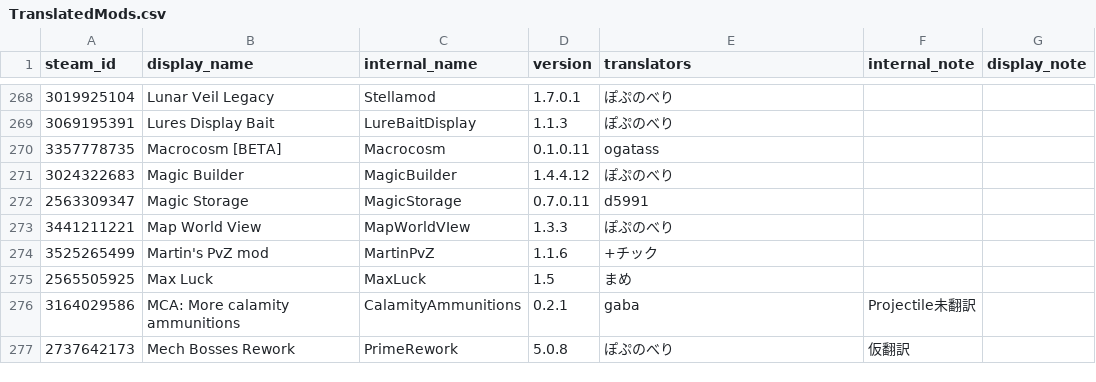
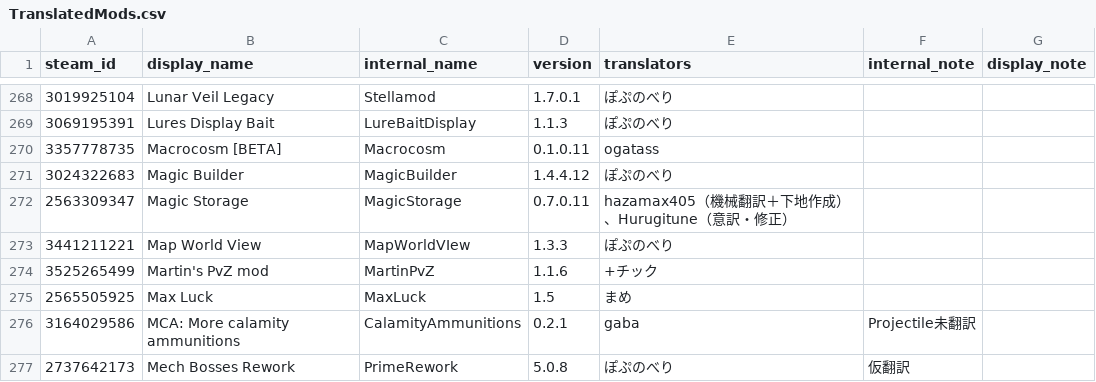
Before and after one commit to eva828/TMLHonyaku, a CSV file: TranslatedMods.csv, drawn as a sheet; only a part is shown, gaps mark what is left out.

Commit message:
Update TranslatedMods.csv

```diff
--- a/TranslatedMods.csv
+++ b/TranslatedMods.csv
@@ -271,3 +271,3 @@ steam_id,display_name,internal_name,version,translators,internal_note,display_no
 3024322683,Magic Builder,MagicBuilder,1.4.4.12,ぽぷのべり,,
-2563309347,Magic Storage,MagicStorage,0.7.0.11,d5991,,
+2563309347,Magic Storage,MagicStorage,0.7.0.11,hazamax405（機械翻訳＋下地作成）、Hurugitune（意訳・修正）,,
 3441211221,Map World View,MapWorldVIew,1.3.3,ぽぷのべり,,
```
